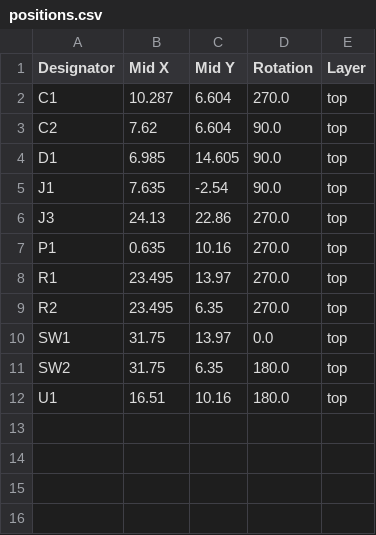
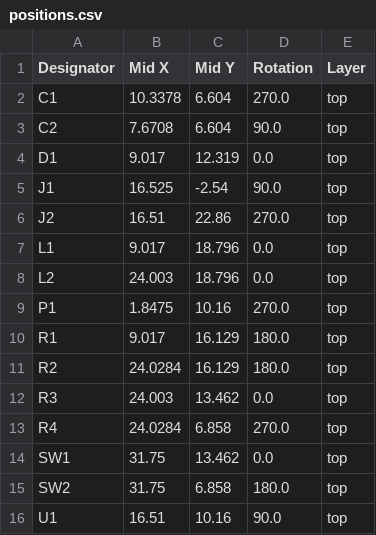
Before and after one commit to nstrappazzonc/CH552, a CSV file: hdw/CH552G/production/positions.csv, drawn as a sheet.

```diff
--- a/hdw/CH552G/production/positions.csv
+++ b/hdw/CH552G/production/positions.csv
@@ -1,12 +1,16 @@
 Designator,Mid X,Mid Y,Rotation,Layer
-C1,10.287,6.604,270.0,top
-C2,7.62,6.604,90.0,top
-D1,6.985,14.605,90.0,top
-J1,7.635,-2.54,90.0,top
-J3,24.13,22.86,270.0,top
-P1,0.635,10.16,270.0,top
-R1,23.495,13.97,270.0,top
-R2,23.495,6.35,270.0,top
-SW1,31.75,13.97,0.0,top
-SW2,31.75,6.35,180.0,top
-U1,16.51,10.16,180.0,top
+C1,10.3378,6.604,270.0,top
+C2,7.6708,6.604,90.0,top
+D1,9.017,12.319,0.0,top
+J1,16.525,-2.54,90.0,top
+J2,16.51,22.86,270.0,top
+L1,9.017,18.796,0.0,top
+L2,24.003,18.796,0.0,top
+P1,1.8475,10.16,270.0,top
+R1,9.017,16.129,180.0,top
+R2,24.0284,16.129,180.0,top
+R3,24.003,13.462,0.0,top
+R4,24.0284,6.858,270.0,top
+SW1,31.75,13.462,0.0,top
+SW2,31.75,6.858,180.0,top
+U1,16.51,10.16,90.0,top
```
Also changed, not shown: hdw/CH552G/production/bom.csv, 9 other files.
